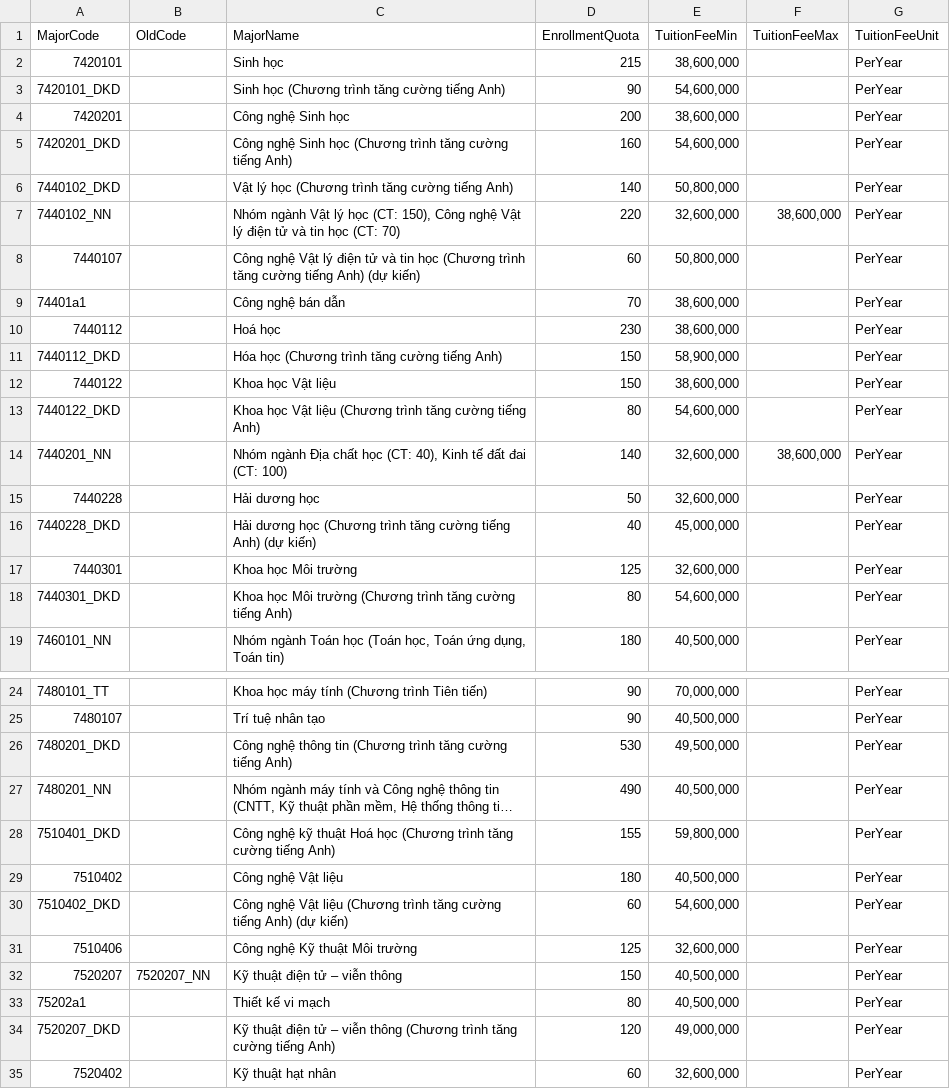
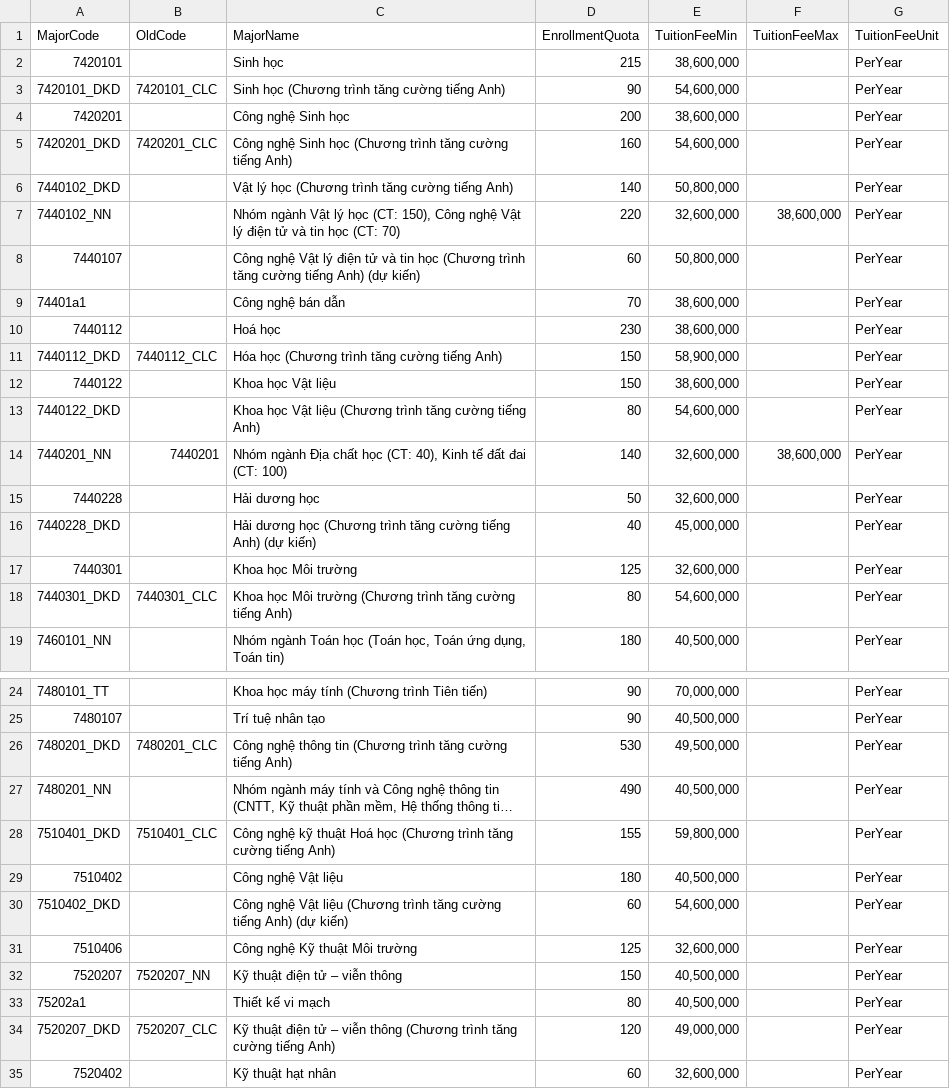
Before and after one commit to longhuynhdev/TimTruong, a CSV file: etl/data/schools/QST-HCMUS/majors/2026/QST-HCMUS-Majors-2026.csv, drawn as a sheet; only a part is shown, gaps mark what is left out; long unchanged cells end in …; the diff names each change by its address in the sheet, - before the commit and + after, or states it on an @@ line.

Commit message:
edt: update major data

```diff
--- a/etl/data/schools/QST-HCMUS/majors/2026/QST-HCMUS-Majors-2026.csv
+++ b/etl/data/schools/QST-HCMUS/majors/2026/QST-HCMUS-Majors-2026.csv
-B3 (OldCode): (empty)
+B3 (OldCode): 7420101_CLC
-B5 (OldCode): (empty)
+B5 (OldCode): 7420201_CLC
-B11 (OldCode): (empty)
+B11 (OldCode): 7440112_CLC
-B14 (OldCode): (empty)
+B14 (OldCode): 7440201
-B18 (OldCode): (empty)
+B18 (OldCode): 7440301_CLC
-B26 (OldCode): (empty)
+B26 (OldCode): 7480201_CLC
-B28 (OldCode): (empty)
+B28 (OldCode): 7510401_CLC
-B34 (OldCode): (empty)
+B34 (OldCode): 7520207_CLC
```
